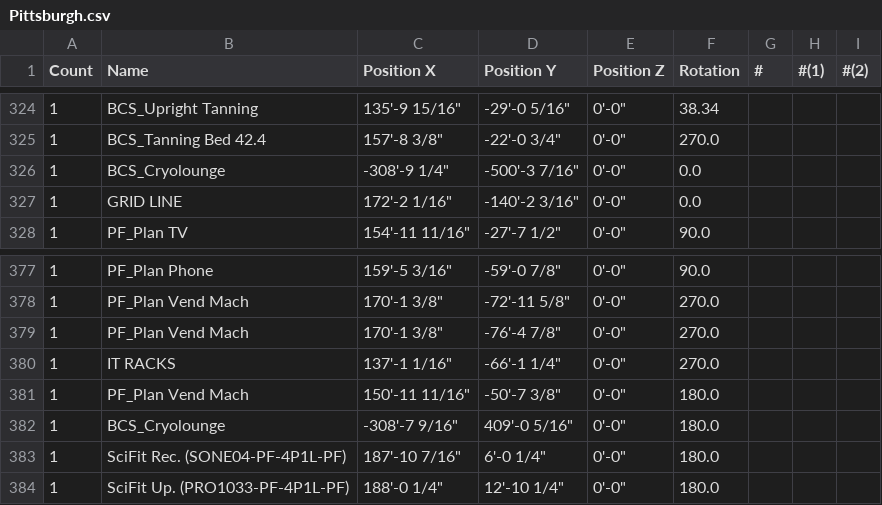
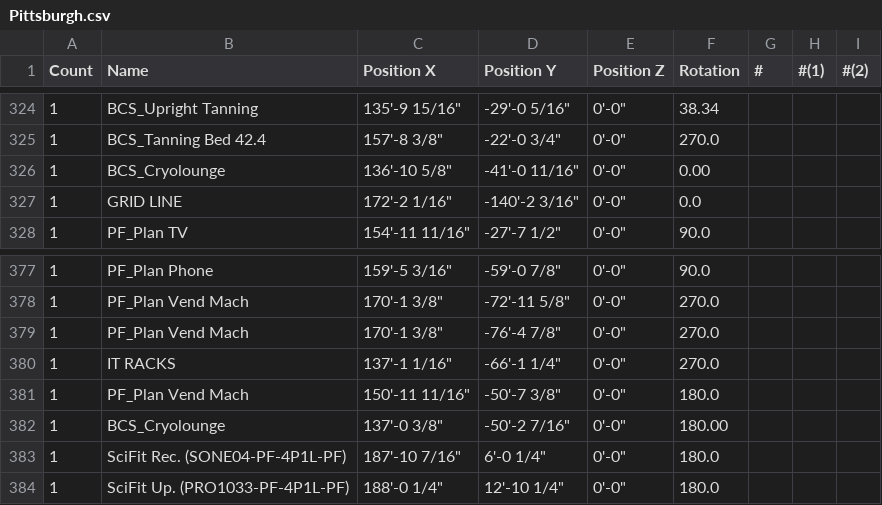
Before and after one commit to mattgonzalesced/CED_Extensions, a CSV file: AE PyDev.extension/AE pyTools.Tab/Test Buttons.Panel/Let there be JSON.pushbutton/Pittsburgh.csv, drawn as a sheet; only a part is shown, gaps mark what is left out.

```diff
--- a/AE PyDev.extension/AE pyTools.Tab/Test Buttons.Panel/Let there be JSON.pushbutton/Pittsburgh.csv
+++ b/AE PyDev.extension/AE pyTools.Tab/Test Buttons.Panel/Let there be JSON.pushbutton/Pittsburgh.csv
@@ -325,3 +325,3 @@ Count,Name,Position X,Position Y,Position Z,Rotation,#,#(1),#(2)
 1,BCS_Tanning Bed 42.4,"157'-8 3/8""","-22'-0 3/4""","0'-0""",270.0,,,
-1,BCS_Cryolounge,"-308'-9 1/4""","-500'-3 7/16""","0'-0""",0.0,,,
+1,BCS_Cryolounge,136'-10 5/8",-41'-0 11/16",0'-0",0.00,,,
 1,GRID LINE,"172'-2 1/16""","-140'-2 3/16""","0'-0""",0.0,,,
@@ -381,3 +381,3 @@ Count,Name,Position X,Position Y,Position Z,Rotation,#,#(1),#(2)
 1,PF_Plan Vend Mach,"150'-11 11/16""","-50'-7 3/8""","0'-0""",180.0,,,
-1,BCS_Cryolounge,"-308'-7 9/16""","409'-0 5/16""","0'-0""",180.0,,,
+1,BCS_Cryolounge,137'-0 3/8",-50'-2 7/16",0'-0",180.00,,,
 1,SciFit Rec. (SONE04-PF-4P1L-PF),"187'-10 7/16""","6'-0 1/4""","0'-0""",180.0,,,
```
Also changed, not shown: 1 other file.
